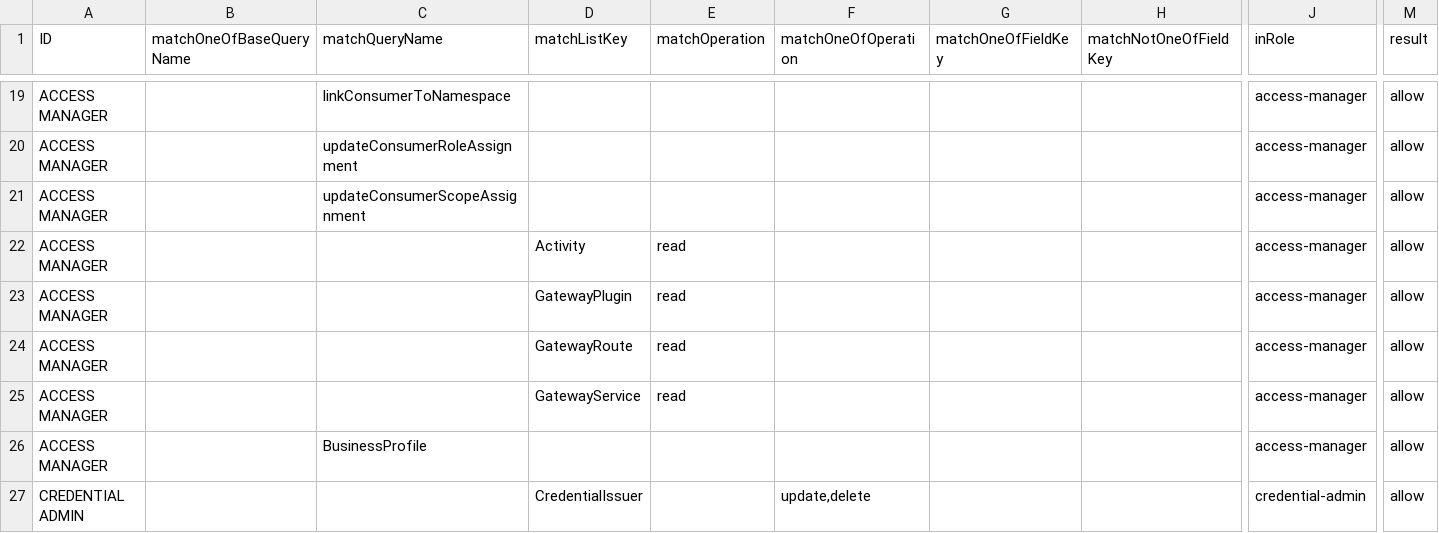
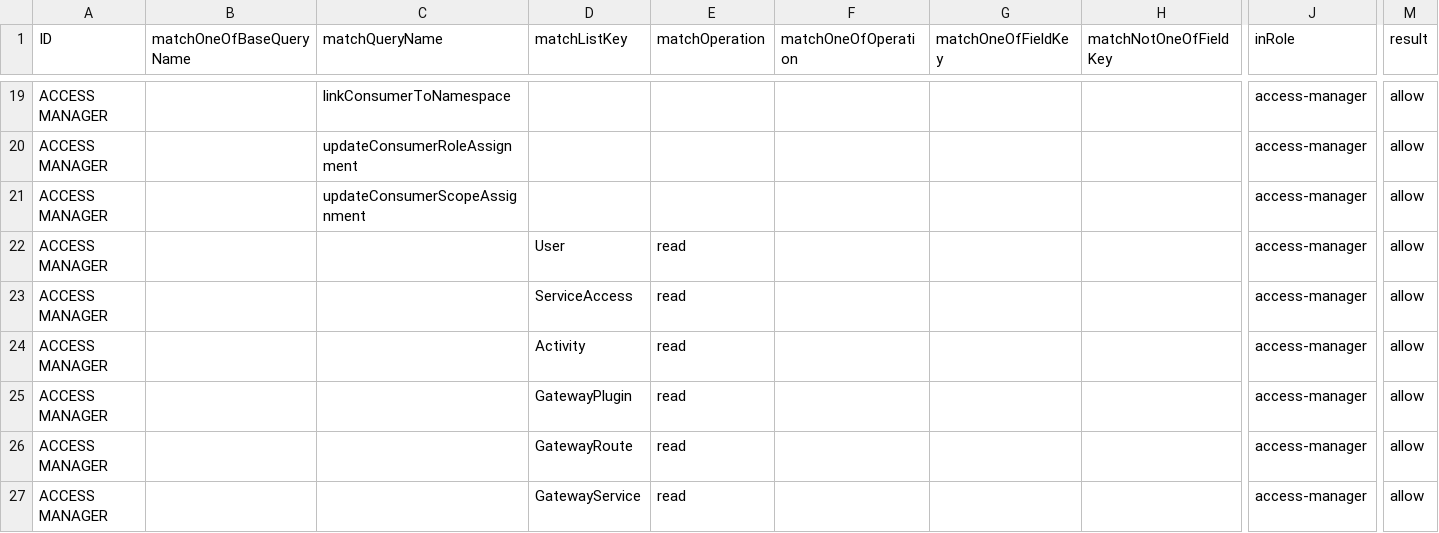
Before and after one commit to bcgov/api-services-portal, a CSV file: src/authz/matrix.csv, drawn as a sheet; only a part is shown, gaps mark what is left out; the shorter side is filled out with more unchanged rows; rows hold the shown columns only; the diff covers the shown part only; the diff names each change by its address in the sheet, - before the commit and + after, or states it on an @@ line.

Commit message:
upd authz permissions for access mgr

```diff
--- a/src/authz/matrix.csv
+++ b/src/authz/matrix.csv
+row 22: ACCESS MANAGER |  |  | User | read |  |  |  | access-manager | allow
+row 23: ACCESS MANAGER |  |  | ServiceAccess | read |  |  |  | access-manager | allow
```
Also changed, not shown: 4 added rows and 11 edited cells elsewhere in this file.
